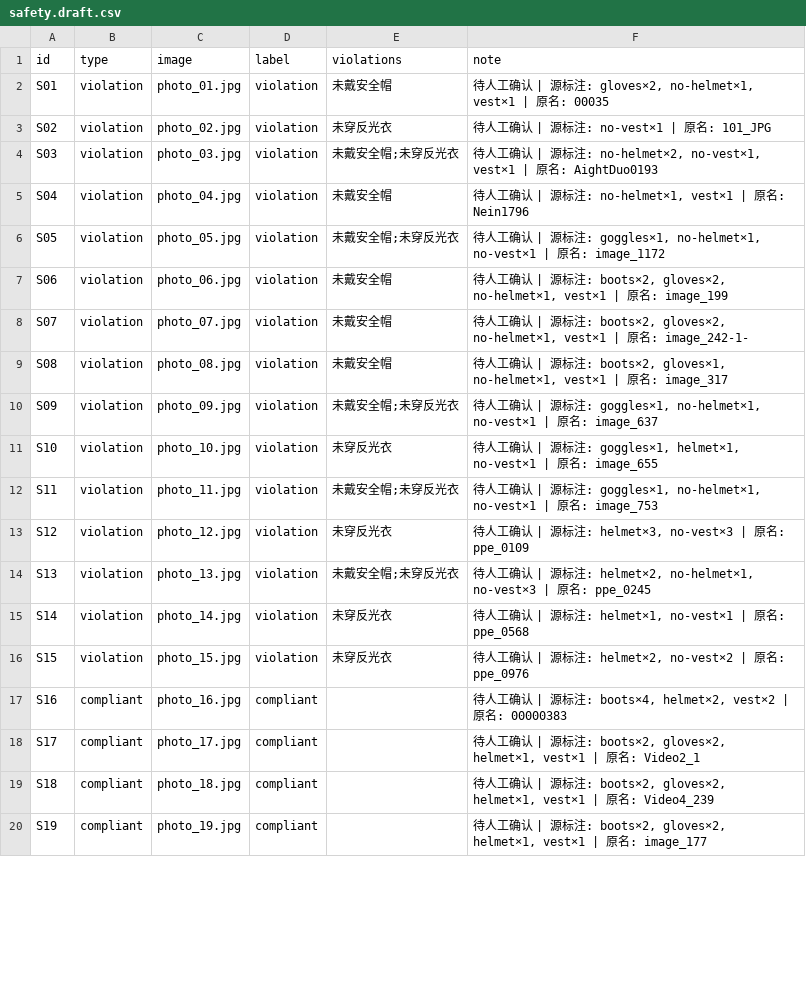
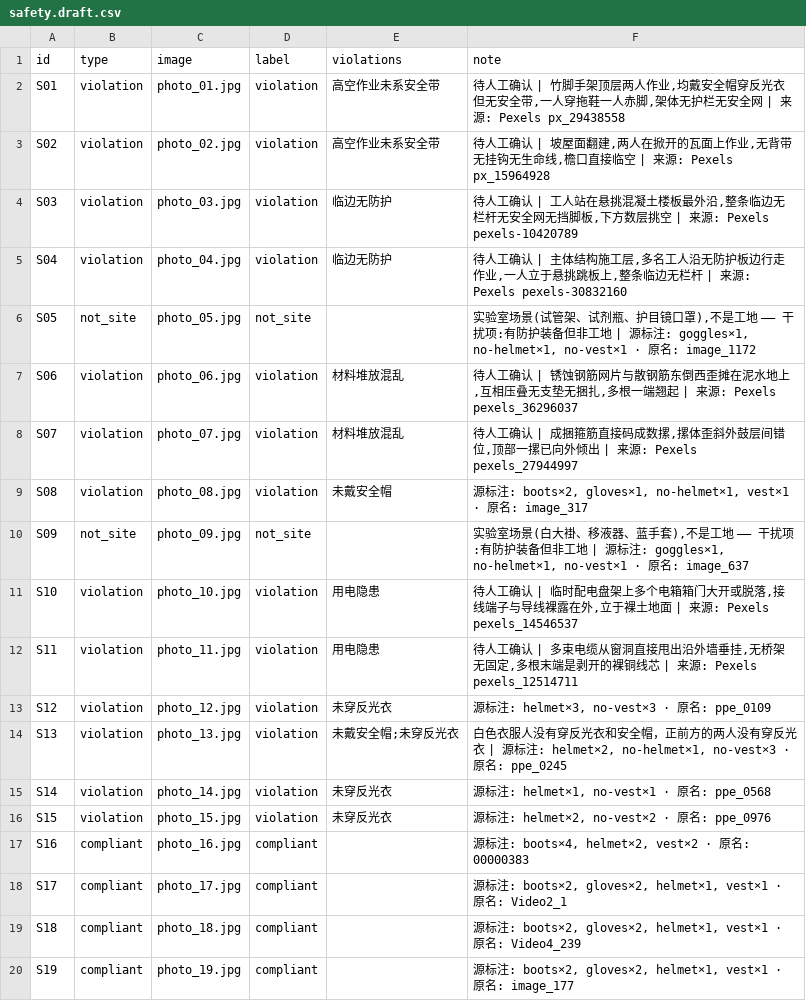
Before and after one commit to lawrenceli0228/gongyoutong, a CSV file: backend/eval/datasets/safety.draft.csv, drawn as a sheet; only a part is shown; the diff covers the shown part only.

Commit message:
feat(eval): 换掉 11 张非工地照片,评测覆盖面从 2 类扩到 7 类
首轮评测 46.7% 的真正原因是数据集选型错了(TODO-19):Roboflow 那个数据集的
收集标准是「画面里有人穿戴/未穿戴 PPE」,不是「这是工地」—— 抽样实测
violation 候选池里只有 45% 真是建筑工地。混进评测集的有:动物园「BEWARE TIGERS」
游客、工厂车间、木工房、学童路队、"Rural Women" 儿童活动、俄语采访摆拍、机械修理厂。

=== 这次的挑选流程和上次根本不同 ===

上次:按源标注的类别分桶 → 看分桶数字 → 调阈值 → 分层采样。**一张图都没抽查。**
这次:按违规类别搜索 → **逐张下载、逐张看图** → 确认「是工地」且「违规清晰可见」。

共看过 106 张,留下 41 张,最终选用 11 张。**筛掉的 65 张里有 33 张就是「不是工地」**——
那道看图关卡正是上一轮缺失的一环,而它拦下的比例(31%)与抽样估算的污染率吻合。

全部来自 Pexels(不要求署名、允许商用与修改、无 AI 用途限制),
下载后已 xattr -c 清掉来源属性,避免把 referrer 带进 git。

=== 覆盖面 2 类 → 7 类 ===

新增:高空作业未系安全带 ×2、临边无防护 ×2、材料堆放混乱 ×2、
用电隐患 ×2、动火作业无监护 ×2;另补 1 张干净的「未戴安全帽」。

**仍缺「消防通道堵塞」** —— 10 张候选里没有一张同时满足「是工地」+「通道被堵」。
按 TODO-18 的说法,这类若最终找不到,应当把该词从受控词表里删掉:
留一个从未被验证、演示也演不了的词,比没有它更糟 —— 它给人「这个功能有」的错觉。

配比变为 violation 16 / compliant 7 / hard 2 / not_site 5,仍是 30 行。
标注台(scripts/make_annotator.py)已改为按 CSV 里的「待人工确认」标记自动
决定哪几张要看,不再硬编码 id —— 换了哪几张只体现在数据里,不会忘了同步。

⚠️ 这 11 张的违规项目前是**草稿**,必须人工逐张确认后才能覆盖到 safety.csv。
模型只用来判「是不是工地」这个客观场景问题,不用来定违规的标准答案。

```diff
--- a/backend/eval/datasets/safety.draft.csv
+++ b/backend/eval/datasets/safety.draft.csv
@@ -1,20 +1,20 @@
 id,type,image,label,violations,note
-S01,violation,photo_01.jpg,violation,未戴安全帽,"待人工确认 | 源标注: gloves×2, no-helmet×1, vest×1 | 原名: 00035"
-S02,violation,photo_02.jpg,violation,未穿反光衣,待人工确认 | 源标注: no-vest×1 | 原名: 101_JPG
-S03,violation,photo_03.jpg,violation,未戴安全帽;未穿反光衣,"待人工确认 | 源标注: no-helmet×2, no-vest×1, vest×1 | 原名: AightDuo0193"
-S04,violation,photo_04.jpg,violation,未戴安全帽,"待人工确认 | 源标注: no-helmet×1, vest×1 | 原名: Nein1796"
-S05,violation,photo_05.jpg,violation,未戴安全帽;未穿反光衣,"待人工确认 | 源标注: goggles×1, no-helmet×1, no-vest×1 | 原名: image_1172"
-S06,violation,photo_06.jpg,violation,未戴安全帽,"待人工确认 | 源标注: boots×2, gloves×2, no-helmet×1, vest×1 | 原名: image_199"
-S07,violation,photo_07.jpg,violation,未戴安全帽,"待人工确认 | 源标注: boots×2, gloves×2, no-helmet×1, vest×1 | 原名: image_242-1-"
-S08,violation,photo_08.jpg,violation,未戴安全帽,"待人工确认 | 源标注: boots×2, gloves×1, no-helmet×1, vest×1 | 原名: image_317"
-S09,violation,photo_09.jpg,violation,未戴安全帽;未穿反光衣,"待人工确认 | 源标注: goggles×1, no-helmet×1, no-vest×1 | 原名: image_637"
-S10,violation,photo_10.jpg,violation,未穿反光衣,"待人工确认 | 源标注: goggles×1, helmet×1, no-vest×1 | 原名: image_655"
-S11,violation,photo_11.jpg,violation,未戴安全帽;未穿反光衣,"待人工确认 | 源标注: goggles×1, no-helmet×1, no-vest×1 | 原名: image_753"
-S12,violation,photo_12.jpg,violation,未穿反光衣,"待人工确认 | 源标注: helmet×3, no-vest×3 | 原名: ppe_0109"
-S13,violation,photo_13.jpg,violation,未戴安全帽;未穿反光衣,"待人工确认 | 源标注: helmet×2, no-helmet×1, no-vest×3 | 原名: ppe_0245"
-S14,violation,photo_14.jpg,violation,未穿反光衣,"待人工确认 | 源标注: helmet×1, no-vest×1 | 原名: ppe_0568"
-S15,violation,photo_15.jpg,violation,未穿反光衣,"待人工确认 | 源标注: helmet×2, no-vest×2 | 原名: ppe_0976"
-S16,compliant,photo_16.jpg,compliant,,"待人工确认 | 源标注: boots×4, helmet×2, vest×2 | 原名: 00000383"
-S17,compliant,photo_17.jpg,compliant,,"待人工确认 | 源标注: boots×2, gloves×2, helmet×1, vest×1 | 原名: Video2_1"
-S18,compliant,photo_18.jpg,compliant,,"待人工确认 | 源标注: boots×2, gloves×2, helmet×1, vest×1 | 原名: Video4_239"
-S19,compliant,photo_19.jpg,compliant,,"待人工确认 | 源标注: boots×2, gloves×2, helmet×1, vest×1 | 原名: image_177"
+S01,violation,photo_01.jpg,violation,高空作业未系安全带,"待人工确认 | 竹脚手架顶层两人作业,均戴安全帽穿反光衣但无安全带,一人穿拖鞋一人赤脚,架体无护栏无安全网 | 来源: Pexels px_29438558"
+S02,violation,photo_02.jpg,violation,高空作业未系安全带,"待人工确认 | 坡屋面翻建,两人在掀开的瓦面上作业,无背带无挂钩无生命线,檐口直接临空 | 来源: Pexels px_15964928"
+S03,violation,photo_03.jpg,violation,临边无防护,"待人工确认 | 工人站在悬挑混凝土楼板最外沿,整条临边无栏杆无安全网无挡脚板,下方数层挑空 | 来源: Pexels pexels-10420789"
+S04,violation,photo_04.jpg,violation,临边无防护,"待人工确认 | 主体结构施工层,多名工人沿无防护板边行走作业,一人立于悬挑跳板上,整条临边无栏杆 | 来源: Pexels pexels-30832160"
+S05,not_site,photo_05.jpg,not_site,,"实验室场景(试管架、试剂瓶、护目镜口罩),不是工地 —— 干扰项:有防护装备但非工地 | 源标注: goggles×1, no-helmet×1, no-vest×1 · 原名: image_1172"
+S06,violation,photo_06.jpg,violation,材料堆放混乱,"待人工确认 | 锈蚀钢筋网片与散钢筋东倒西歪摊在泥水地上,互相压叠无支垫无捆扎,多根一端翘起 | 来源: Pexels pexels_36296037"
+S07,violation,photo_07.jpg,violation,材料堆放混乱,"待人工确认 | 成捆箍筋直接码成数摞,摞体歪斜外鼓层间错位,顶部一摞已向外倾出 | 来源: Pexels pexels_27944997"
+S08,violation,photo_08.jpg,violation,未戴安全帽,"源标注: boots×2, gloves×1, no-helmet×1, vest×1 · 原名: image_317"
+S09,not_site,photo_09.jpg,not_site,,"实验室场景(白大褂、移液器、蓝手套),不是工地 —— 干扰项:有防护装备但非工地 | 源标注: goggles×1, no-helmet×1, no-vest×1 · 原名: image_637"
+S10,violation,photo_10.jpg,violation,用电隐患,"待人工确认 | 临时配电盘架上多个电箱箱门大开或脱落,接线端子与导线裸露在外,立于裸土地面 | 来源: Pexels pexels_14546537"
+S11,violation,photo_11.jpg,violation,用电隐患,"待人工确认 | 多束电缆从窗洞直接甩出沿外墙垂挂,无桥架无固定,多根末端是剥开的裸铜线芯 | 来源: Pexels pexels_12514711"
+S12,violation,photo_12.jpg,violation,未穿反光衣,"源标注: helmet×3, no-vest×3 · 原名: ppe_0109"
+S13,violation,photo_13.jpg,violation,未戴安全帽;未穿反光衣,"白色衣服人没有穿反光衣和安全帽，正前方的两人没有穿反光衣 | 源标注: helmet×2, no-helmet×1, no-vest×3 · 原名: ppe_0245"
+S14,violation,photo_14.jpg,violation,未穿反光衣,"源标注: helmet×1, no-vest×1 · 原名: ppe_0568"
+S15,violation,photo_15.jpg,violation,未穿反光衣,"源标注: helmet×2, no-vest×2 · 原名: ppe_0976"
+S16,compliant,photo_16.jpg,compliant,,"源标注: boots×4, helmet×2, vest×2 · 原名: 00000383"
+S17,compliant,photo_17.jpg,compliant,,"源标注: boots×2, gloves×2, helmet×1, vest×1 · 原名: Video2_1"
+S18,compliant,photo_18.jpg,compliant,,"源标注: boots×2, gloves×2, helmet×1, vest×1 · 原名: Video4_239"
+S19,compliant,photo_19.jpg,compliant,,"源标注: boots×2, gloves×2, helmet×1, vest×1 · 原名: image_177"
```
Also changed, not shown: 16 edited cells elsewhere in this file, 14 other files.
